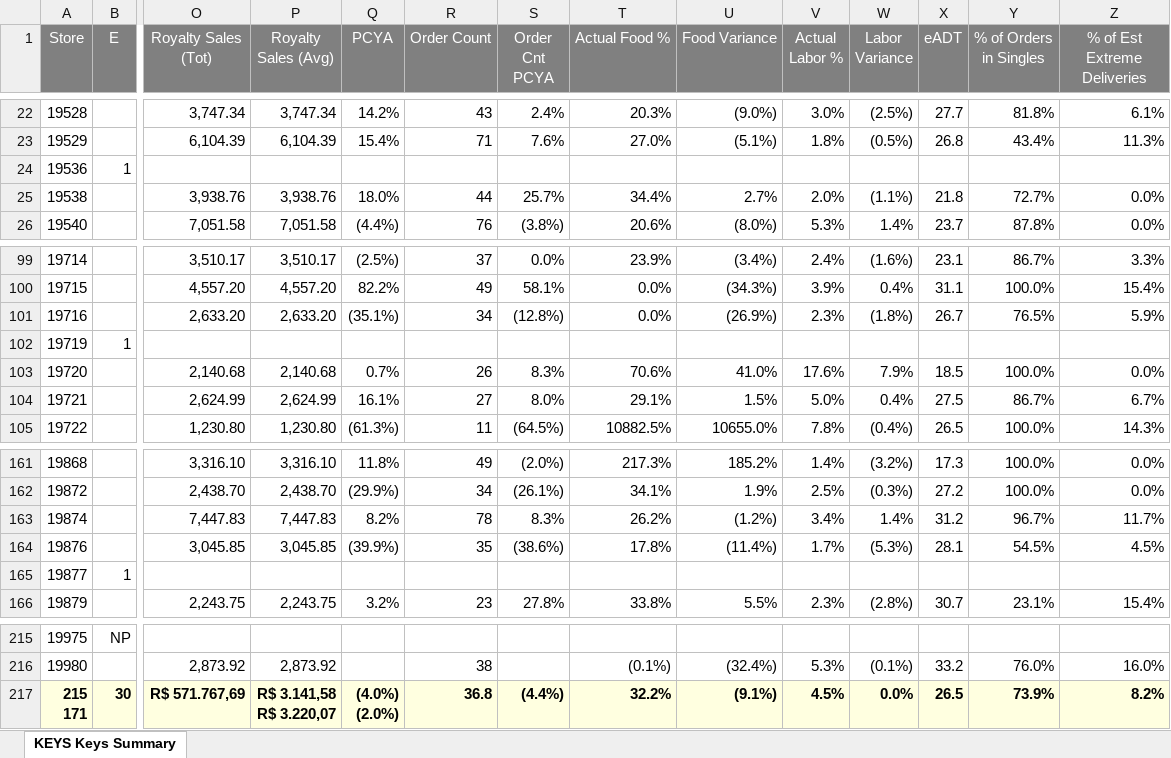
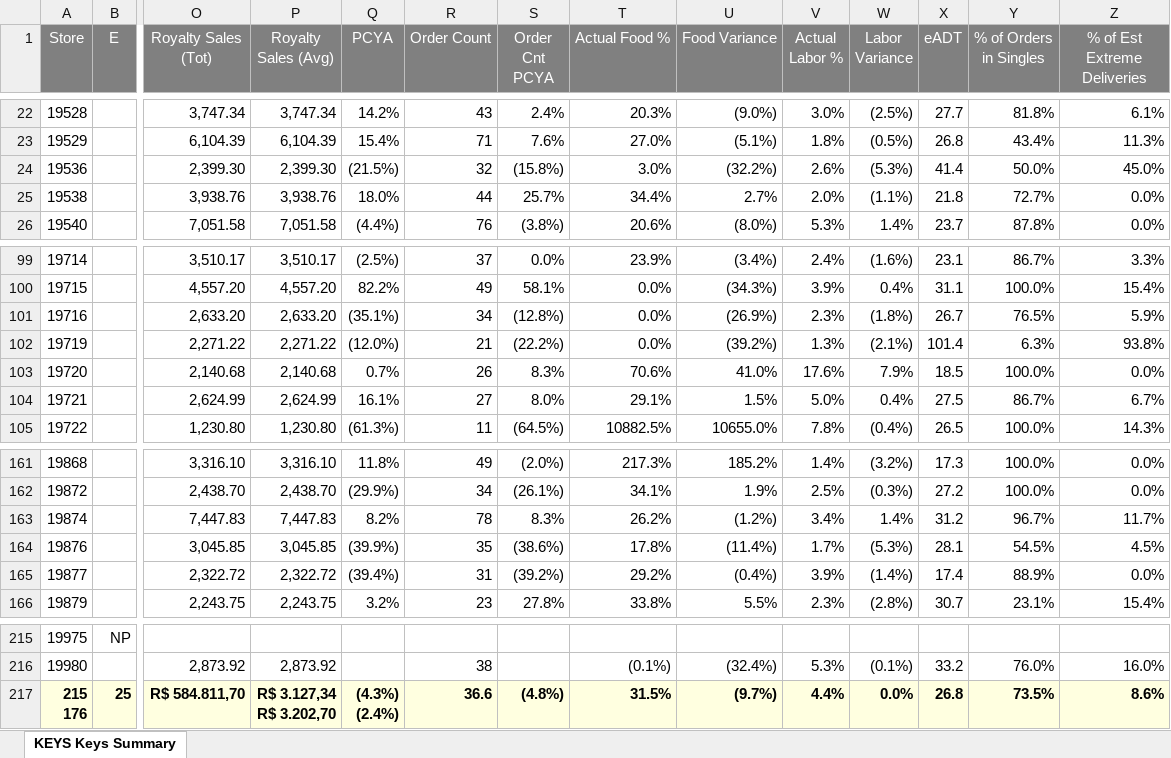
Before and after one commit to murilosporto-cpu/adt-extr-exceptions, an Excel workbook: dados_all_stores/Keys Summary - All Stores (Stores) (2026-10-26).xlsx, sheet KEYS Keys Summary, drawn as a sheet; only a part is shown, gaps mark what is left out; values as stored, in another font and other column widths than the file's, no borders; removed rows and columns are numbered as before the commit, all else as after; rows hold the shown columns only; ↵ is a line break in a cell; the diff covers the shown part only; the diff names each change by its address in the sheet, - before the commit and + after, or states it on an @@ line.

```diff
--- a/dados_all_stores/Keys Summary - All Stores (Stores) (2026-10-26).xlsx (sheet KEYS Keys Summary)
+++ b/dados_all_stores/Keys Summary - All Stores (Stores) (2026-10-26).xlsx (sheet KEYS Keys Summary)
-B24 (E): 1
+B24 (E): (empty)
-O24 (Royalty Sales (Tot)): (empty)
+O24 (Royalty Sales (Tot)): 2,399.30
-P24 (Royalty Sales (Avg)): (empty)
+P24 (Royalty Sales (Avg)): 2,399.30
-Q24 (PCYA): (empty)
+Q24 (PCYA): (21.5%)
-R24 (Order Count): (empty)
+R24 (Order Count): 32
-S24 (Order Cnt PCYA): (empty)
+S24 (Order Cnt PCYA): (15.8%)
-T24 (Actual Food %): (empty)
+T24 (Actual Food %): 3.0%
-U24 (Food Variance): (empty)
+U24 (Food Variance): (32.2%)
-V24 (Actual Labor %): (empty)
+V24 (Actual Labor %): 2.6%
-W24 (Labor Variance): (empty)
+W24 (Labor Variance): (5.3%)
-X24 (eADT): (empty)
+X24 (eADT): 41.4
-Y24 (% of Orders in Singles): (empty)
+Y24 (% of Orders in Singles): 50.0%
-Z24 (% of Est Extreme Deliveries): (empty)
+Z24 (% of Est Extreme Deliveries): 45.0%
-B102 (E): 1
+B102 (E): (empty)
-O102 (Royalty Sales (Tot)): (empty)
+O102 (Royalty Sales (Tot)): 2,271.22
-P102 (Royalty Sales (Avg)): (empty)
+P102 (Royalty Sales (Avg)): 2,271.22
-Q102 (PCYA): (empty)
+Q102 (PCYA): (12.0%)
-R102 (Order Count): (empty)
+R102 (Order Count): 21
-S102 (Order Cnt PCYA): (empty)
+S102 (Order Cnt PCYA): (22.2%)
-T102 (Actual Food %): (empty)
+T102 (Actual Food %): 0.0%
-U102 (Food Variance): (empty)
+U102 (Food Variance): (39.2%)
-V102 (Actual Labor %): (empty)
+V102 (Actual Labor %): 1.3%
-W102 (Labor Variance): (empty)
+W102 (Labor Variance): (2.1%)
-X102 (eADT): (empty)
+X102 (eADT): 101.4
-Y102 (% of Orders in Singles): (empty)
+Y102 (% of Orders in Singles): 6.3%
-Z102 (% of Est Extreme Deliveries): (empty)
+Z102 (% of Est Extreme Deliveries): 93.8%
-B165 (E): 1
+B165 (E): (empty)
-O165 (Royalty Sales (Tot)): (empty)
+O165 (Royalty Sales (Tot)): 2,322.72
-P165 (Royalty Sales (Avg)): (empty)
+P165 (Royalty Sales (Avg)): 2,322.72
-Q165 (PCYA): (empty)
+Q165 (PCYA): (39.4%)
-R165 (Order Count): (empty)
+R165 (Order Count): 31
-S165 (Order Cnt PCYA): (empty)
+S165 (Order Cnt PCYA): (39.2%)
-T165 (Actual Food %): (empty)
+T165 (Actual Food %): 29.2%
-U165 (Food Variance): (empty)
+U165 (Food Variance): (0.4%)
-V165 (Actual Labor %): (empty)
+V165 (Actual Labor %): 3.9%
-W165 (Labor Variance): (empty)
+W165 (Labor Variance): (1.4%)
-X165 (eADT): (empty)
+X165 (eADT): 17.4
-Y165 (% of Orders in Singles): (empty)
+Y165 (% of Orders in Singles): 88.9%
-Z165 (% of Est Extreme Deliveries): (empty)
+Z165 (% of Est Extreme Deliveries): 0.0%
-row 217: 215 ↵ 171 | 30 | R$ 571.767,69 | R$ 3.141,58 ↵ R$ 3.220,07 | (4.0%) ↵ (2.0%) | 36.8 | (4.4%) | 32.2% | (9.1%) | 4.5% | 0.0% | 26.5 | 73.9% | 8.2%
+row 217: 215 ↵ 176 | 25 | R$ 584.811,70 | R$ 3.127,34 ↵ R$ 3.202,70 | (4.3%) ↵ (2.4%) | 36.6 | (4.8%) | 31.5% | (9.7%) | 4.4% | 0.0% | 26.8 | 73.5% | 8.6%
```
Also changed, not shown: 55 edited cells elsewhere in this sheet, dados_all_stores/KEYS Service Exceptions - All Stores (Stores) (2026-11-01).xlsx, dados_all_stores/Keys Summary - All Stores (Stores) (2026-10-29).xlsx, 36 other files.
